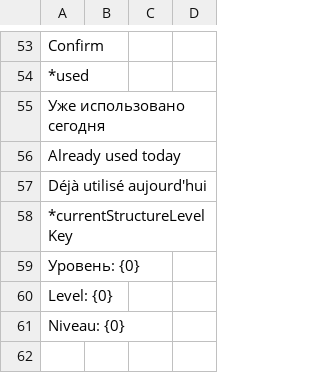
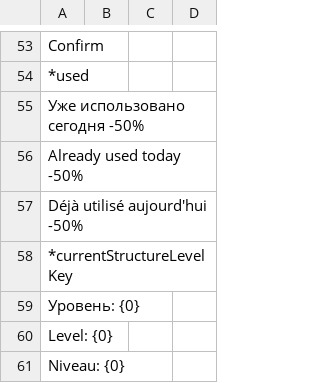
Before and after one commit to blackrainbowtest/UNITY_GAME_LIGHT, a CSV file: Assets/GameData/Localization/CSV/ui_system.csv, drawn as a sheet; only a part is shown, gaps mark what is left out.

Commit message:
refactoe: update game version

```diff
--- a/Assets/GameData/Localization/CSV/ui_system.csv
+++ b/Assets/GameData/Localization/CSV/ui_system.csv
@@ -54,5 +54,5 @@
 *used;
-	Уже использовано сегодня;
-	Already used today;
-	Déjà utilisé aujourd'hui;
+	Уже использовано сегодня -50%;
+	Already used today -50%;
+	Déjà utilisé aujourd'hui -50%;
 *currentStructureLevelKey;
```
Also changed, not shown: Assets/GameData/Localization/CSV/ui_main_menu.csv, 29 other files.
